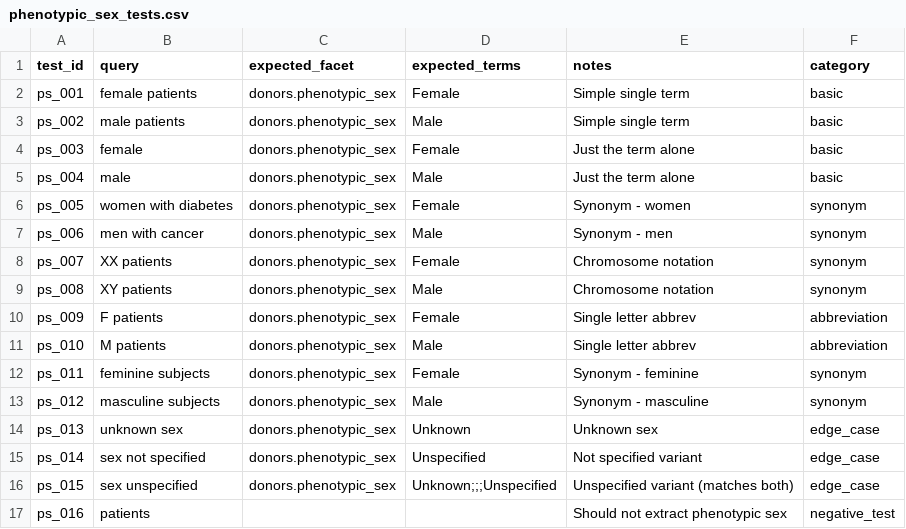
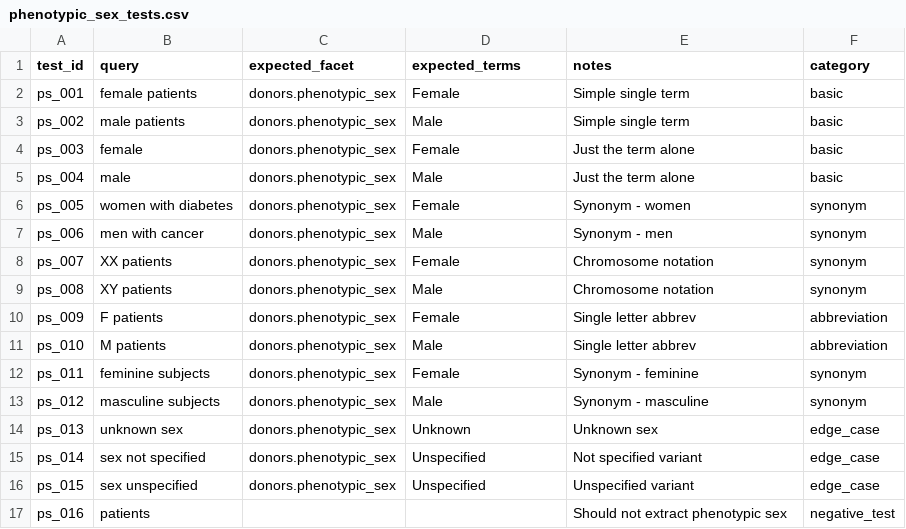
Before and after one commit to DataBiosphere/findable-ui, a CSV file: backend/api/evals/datasets/phenotypic_sex_tests.csv, drawn as a sheet.

```diff
--- a/backend/api/evals/datasets/phenotypic_sex_tests.csv
+++ b/backend/api/evals/datasets/phenotypic_sex_tests.csv
@@ -15,3 +15,3 @@ ps_013,unknown sex,donors.phenotypic_sex,Unknown,Unknown sex,edge_case
 ps_014,sex not specified,donors.phenotypic_sex,Unspecified,Not specified variant,edge_case
-ps_015,sex unspecified,donors.phenotypic_sex,"Unknown;;;Unspecified",Unspecified variant (matches both),edge_case
+ps_015,sex unspecified,donors.phenotypic_sex,Unspecified,Unspecified variant,edge_case
 ps_016,patients,,,Should not extract phenotypic sex,negative_test
```
Also changed, not shown: backend/api/evals/datasets/disease_tests.csv, backend/api/evals/datasets/reported_ethnicity_tests.csv, 16 other files.
